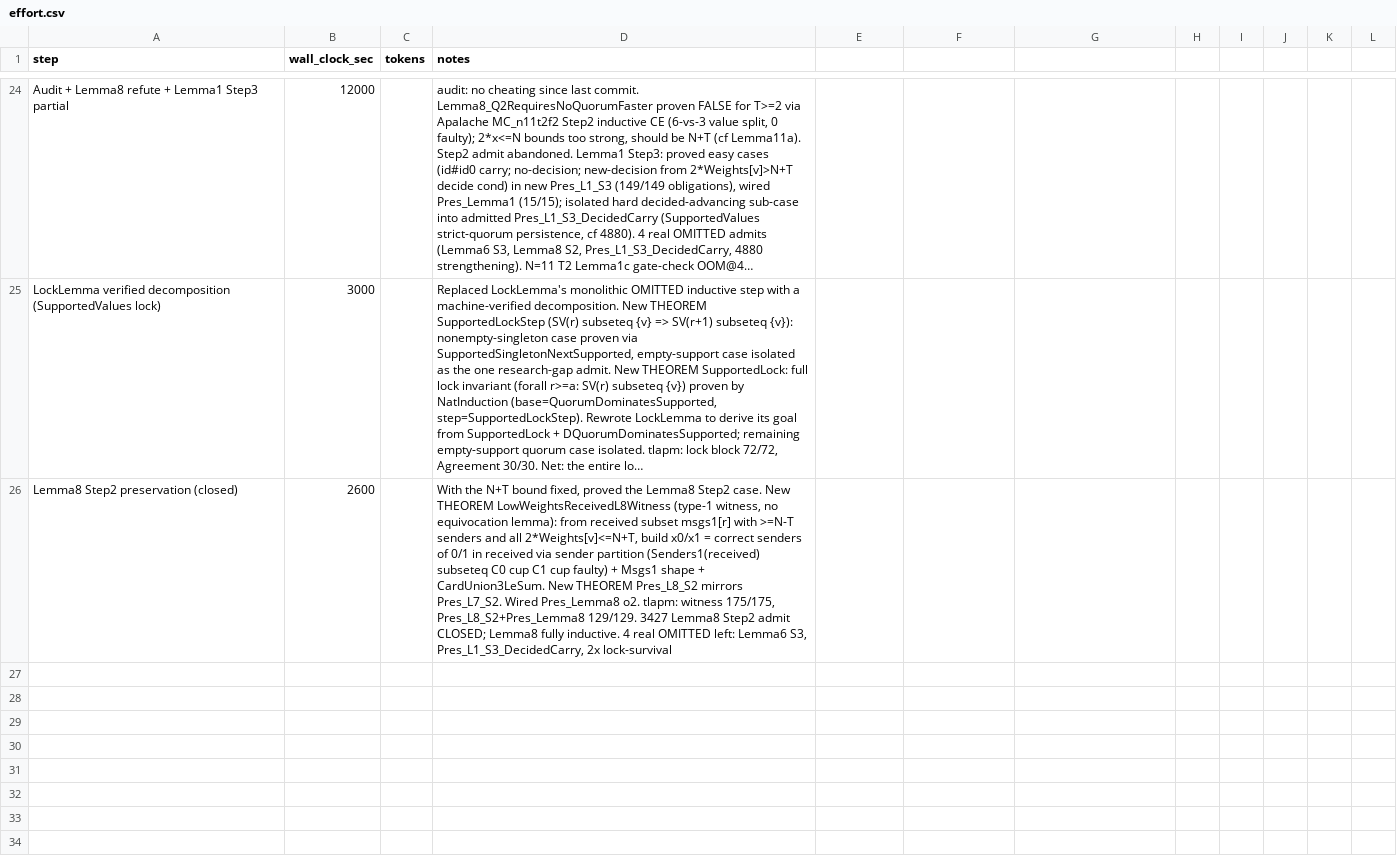
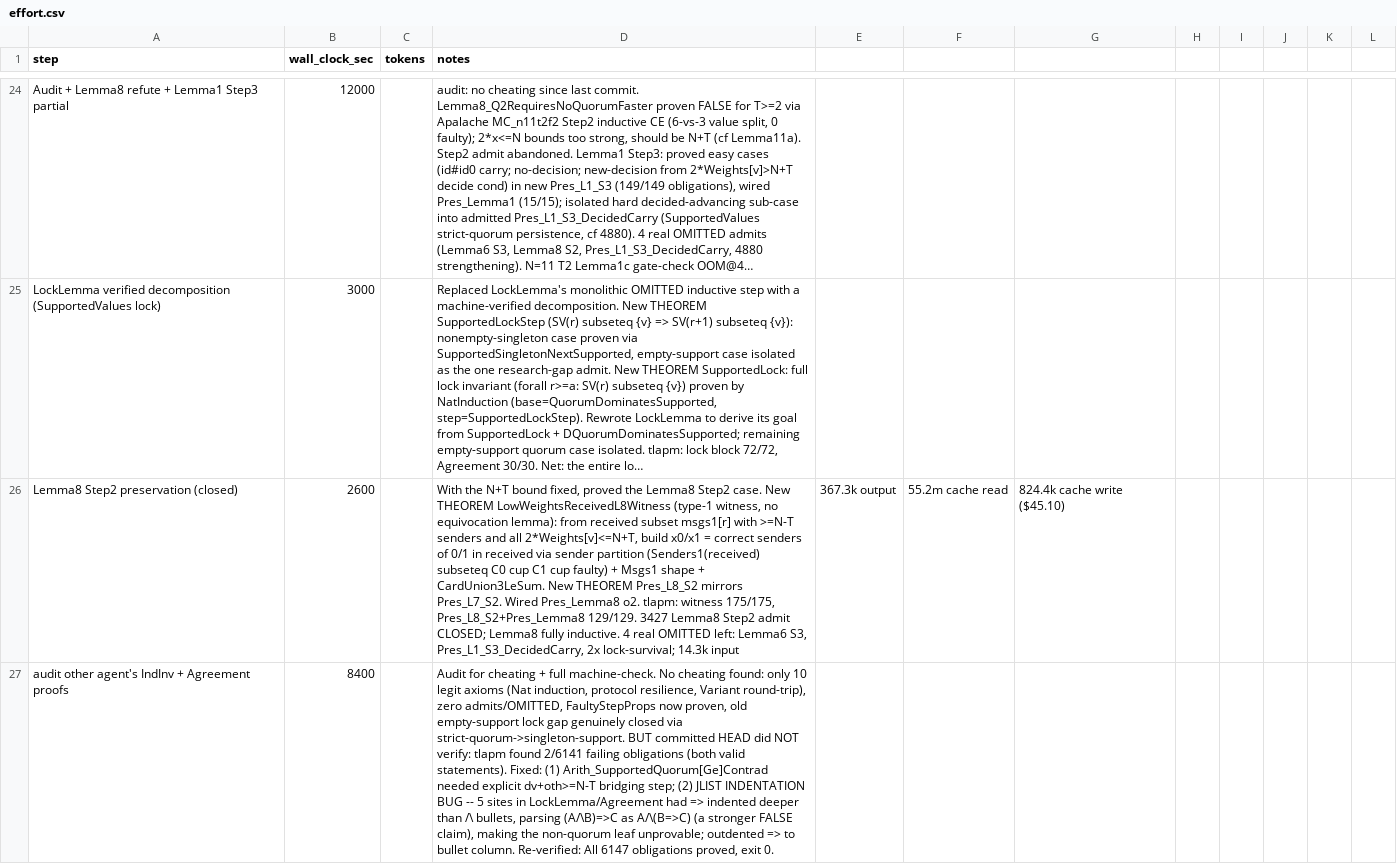
Before and after one commit to konnov/apalache-examples, a CSV file: ben-or83/effort.csv, drawn as a sheet; only a part is shown, gaps mark what is left out; long unchanged cells end in …; the diff names each change by its address in the sheet, - before the commit and + after, or states it on an @@ line.

```diff
--- a/ben-or83/effort.csv
+++ b/ben-or83/effort.csv
-D26 (notes): …Pres_L1_S3_DecidedCarry, 2x lock-survival
+D26 (notes): …Pres_L1_S3_DecidedCarry, 2x lock-survival; 14.3k input
-E26: (empty)
+E26: 367.3k output
-F26: (empty)
+F26: 55.2m cache read
-G26: (empty)
+G26: 824.4k cache write ($45.10)
+row 27: audit other agent's IndInv + Agreement proofs | 8400 |  | Audit for cheating + full machine-check. No cheating found: only 10 legit axioms (Nat induction, protocol resilience, Variant round-trip), zero admits/OMITTED, FaultyStepProps now proven, old empty-support lock gap genuinely closed via strict-quorum->singleton-support. BUT committed HEAD did NOT verify: tlapm found 2/6141 failing obligations (both valid statements). Fixed: (1) Arith_SupportedQuorum[Ge]Contrad needed explicit dv+oth>=N-T bridging step; (2) JLIST INDENTATION BUG -- 5 sites in LockLemma/Agreement had => indented deeper than /\ bullets, parsing (A/\B)=>C as A/\(B=>C) (a stronger FALSE claim), making the non-quorum leaf unprovable; outdented => to bullet column. Re-verified: All 6147 obligations proved, exit 0.
```
Also changed, not shown: 2 other files.
